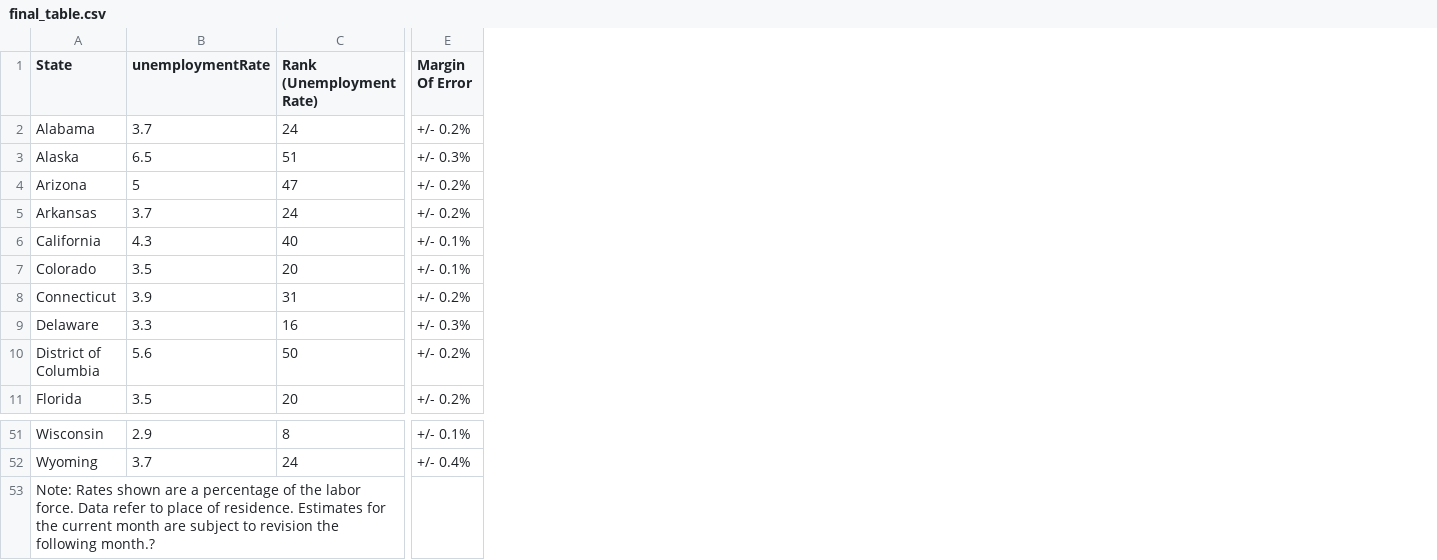
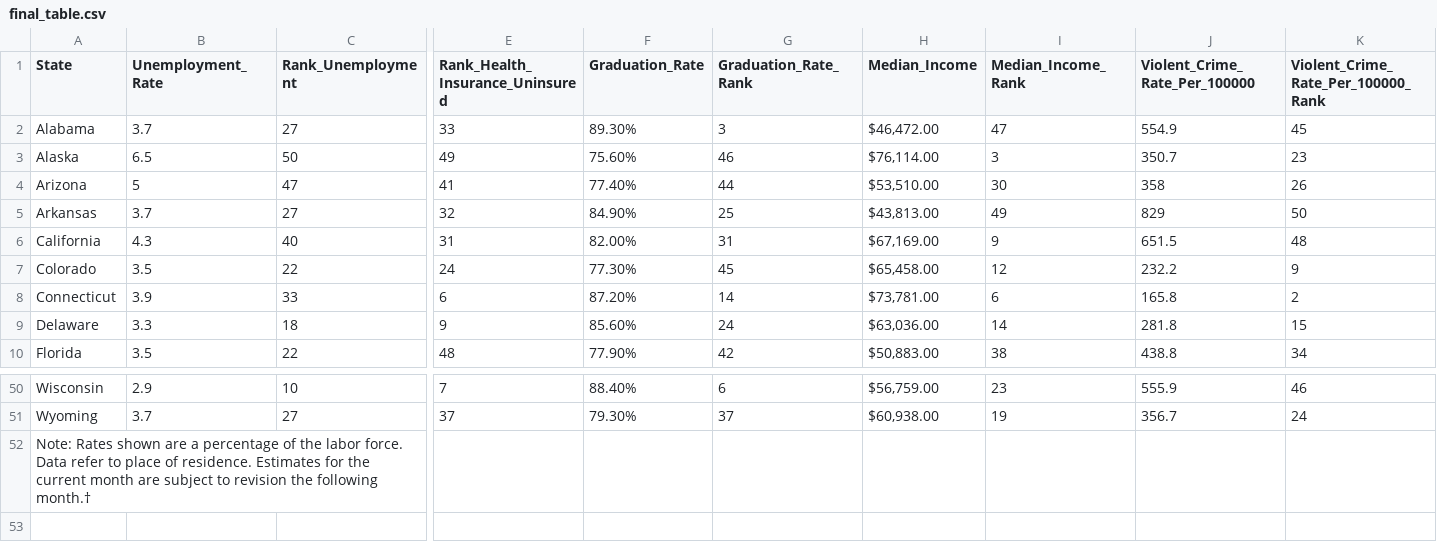
Before and after one commit to STAT360/finalproject-group-b, a CSV file: data/final_table.csv, drawn as a sheet; only a part is shown, gaps mark what is left out; removed rows and columns are numbered as before the commit, all else as after; rows hold the shown columns only; the diff covers the shown part only; the diff names each change by its address in the sheet, - before the commit and + after, or states it on an @@ line.

Commit message:
update table

```diff
--- a/data/final_table.csv
+++ b/data/final_table.csv
-column C (Rank (Unemployment Rate)), rows 2-9: 24 | 51 | 47 | 24 | 40 | 20 | 31 | 16; row 11: 20; rows 51-52: 8 | 24
+column C (Rank_Unemployment), rows 2-10: 27 | 50 | 47 | 27 | 40 | 22 | 33 | 18 | 22; rows 50-51: 10 | 27
-column E (Margin Of Error), rows 2-9: +/- 0.2% | +/- 0.3% | +/- 0.2% | +/- 0.2% | +/- 0.1% | +/- 0.1% | +/- 0.2% | +/- 0.3%; row 11: +/- 0.2%; rows 51-52: +/- 0.1% | +/- 0.4%
+column E (Rank_Health_Insurance_Uninsured), rows 2-10: 33 | 49 | 41 | 32 | 31 | 24 | 6 | 9 | 48; rows 50-51: 7 | 37
+column F (Graduation_Rate), rows 2-10: 89.30% | 75.60% | 77.40% | 84.90% | 82.00% | 77.30% | 87.20% | 85.60% | 77.90%; rows 50-51: 88.40% | 79.30%
+column G (Graduation_Rate_Rank), rows 2-10: 3 | 46 | 44 | 25 | 31 | 45 | 14 | 24 | 42; rows 50-51: 6 | 37
+column H (Median_Income), rows 2-10: $46,472.00 | $76,114.00 | $53,510.00 | $43,813.00 | $67,169.00 | $65,458.00 | $73,781.00 | $63,036.00 | $50,883.00; rows 50-51: $56,759.00 | $60,938.00
+column I (Median_Income_Rank), rows 2-10: 47 | 3 | 30 | 49 | 9 | 12 | 6 | 14 | 38; rows 50-51: 23 | 19
+column J (Violent_Crime_Rate_Per_100000), rows 2-10: 554.9 | 350.7 | 358 | 829 | 651.5 | 232.2 | 165.8 | 281.8 | 438.8; rows 50-51: 555.9 | 356.7
+column K, rows 1-10: Violent_Crime_Rate_Per_100000_Rank | 45 | 23 | 26 | 50 | 48 | 9 | 2 | 15 | 34; rows 50-51: 46 | 24
-B1: unemploymentRate
+B1: Unemployment_Rate
-row 10: District of Columbia | 5.6 | 50 | +/- 0.2%
-A52 (State): …the following month.?
+A52 (State): …the following month.†
```
Also changed, not shown: 1 edited cell elsewhere in this file, 1 other file.
